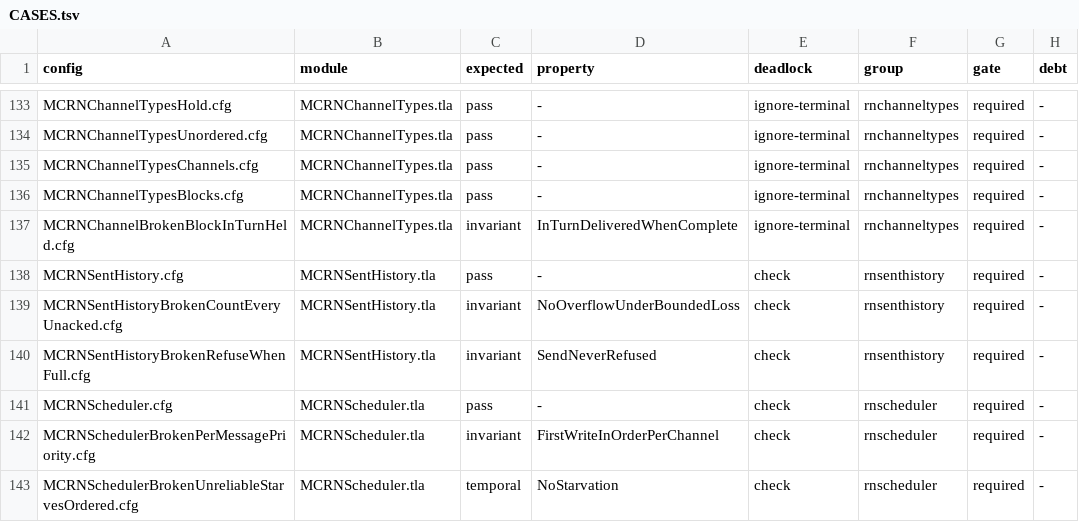
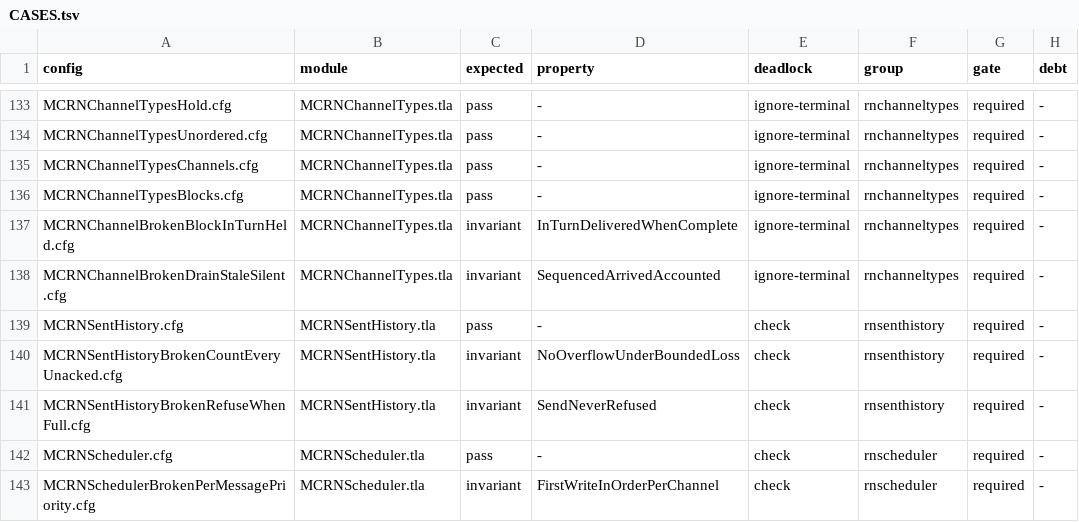
Before and after one commit to mas-bandwidth/rocketnet, a TSV file: tla/CASES.tsv, drawn as a sheet; only a part is shown, gaps mark what is left out; the shorter side is filled out with more unchanged rows; the diff names each change by its address in the sheet, - before the commit and + after, or states it on an @@ line.

```diff
--- a/tla/CASES.tsv
+++ b/tla/CASES.tsv
+row 138: MCRNChannelBrokenDrainStaleSilent.cfg | MCRNChannelTypes.tla | invariant | SequencedArrivedAccounted | ignore-terminal | rnchanneltypes | required | -
```
Also changed, not shown: tla/COVERAGE.tsv, 6 other files.
